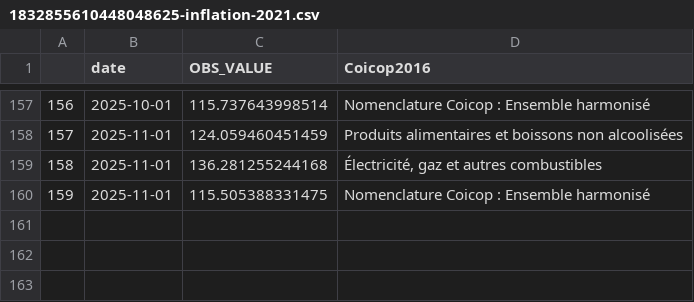
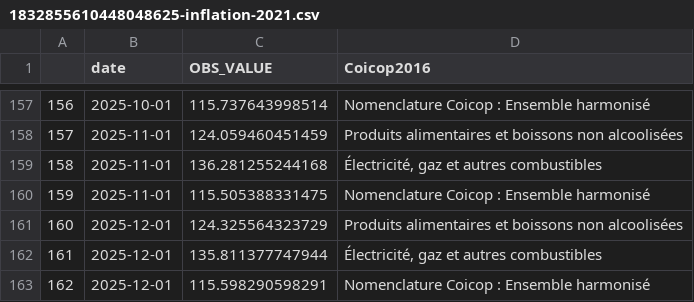
Before and after one commit to Francois-Geerolf/twitter, a CSV file: csv/1832855610448048625-inflation-2021.csv, drawn as a sheet; only a part is shown, gaps mark what is left out; the diff names each change by its address in the sheet, - before the commit and + after, or states it on an @@ line.

```diff
--- a/csv/1832855610448048625-inflation-2021.csv
+++ b/csv/1832855610448048625-inflation-2021.csv
+row 161: 160 | 2025-12-01 | 124.325564323729 | Produits alimentaires et boissons non alcoolisées
+row 162: 161 | 2025-12-01 | 135.811377747944 | Électricité, gaz et autres combustibles
+row 163: 162 | 2025-12-01 | 115.598290598291 | Nomenclature Coicop : Ensemble harmonisé
```
Also changed, not shown: csv/1519713704857718784-inflation-loyers.csv, csv/1826530570236469418-grande-distribution.csv, 17 other files.
